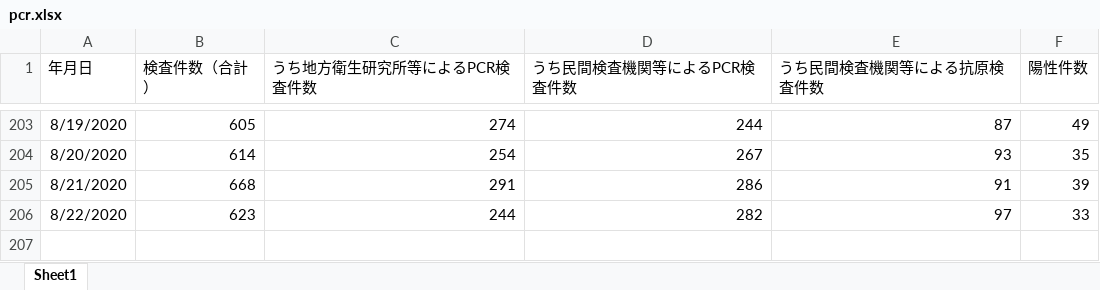
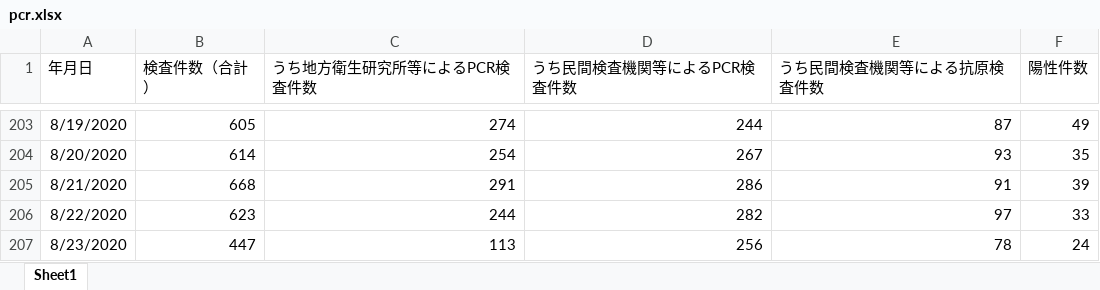
Before and after one commit to stop-covid19-hyogo/covid19-scraping, an Excel workbook: pcr.xlsx, sheet Sheet1, drawn as a sheet; only a part is shown, gaps mark what is left out; values as stored, in another font and other column widths than the file's, no borders; the diff names each change by its address in the sheet, - before the commit and + after, or states it on an @@ line.

```diff
--- a/pcr.xlsx (sheet Sheet1)
+++ b/pcr.xlsx (sheet Sheet1)
+row 207: 8/23/2020 | 447 | 113 | 256 | 78 | 24
```
Also changed, not shown: yousei.xlsx, 8 other files.
